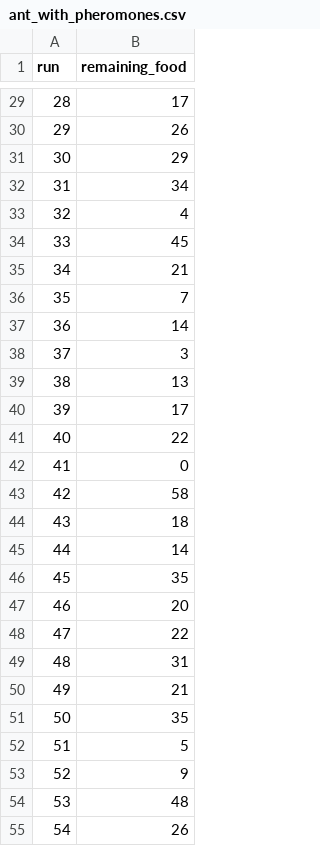
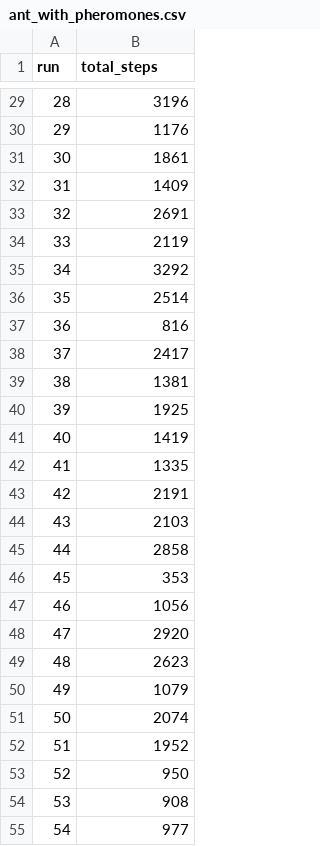
Before and after one commit to vivianvrvg/CB_Project_Ants, a CSV file: Scripts/ant_with_pheromones.csv, drawn as a sheet; only a part is shown, gaps mark what is left out; the diff covers the shown part only.

```diff
--- a/Scripts/ant_with_pheromones.csv
+++ b/Scripts/ant_with_pheromones.csv
@@ -1 +1 @@
-run,remaining_food
+run,total_steps
@@ -29,27 +29,27 @@ run,remaining_food
-28,17
-29,26
-30,29
-31,34
-32,4
-33,45
-34,21
-35,7
-36,14
-37,3
-38,13
-39,17
-40,22
-41,0
-42,58
-43,18
-44,14
-45,35
-46,20
-47,22
-48,31
-49,21
-50,35
-51,5
-52,9
-53,48
-54,26
+28,3196
+29,1176
+30,1861
+31,1409
+32,2691
+33,2119
+34,3292
+35,2514
+36,816
+37,2417
+38,1381
+39,1925
+40,1419
+41,1335
+42,2191
+43,2103
+44,2858
+45,353
+46,1056
+47,2920
+48,2623
+49,1079
+50,2074
+51,1952
+52,950
+53,908
+54,977
```
Also changed, not shown: 73 edited cells elsewhere in this file, 7 other files.
